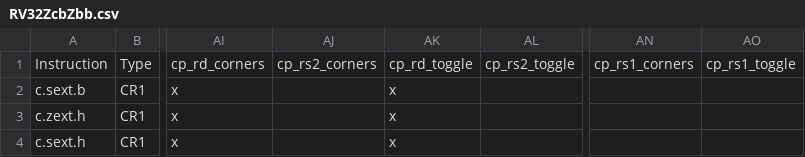
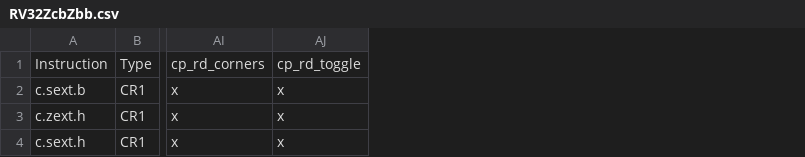
Before and after one commit to openhwgroup/cvw-arch-verif, a CSV file: testplans/RV32ZcbZbb.csv, drawn as a sheet; only a part is shown, gaps mark what is left out; the diff names each change by its address in the sheet, - before the commit and + after, or states it on an @@ line.

```diff
--- a/testplans/RV32ZcbZbb.csv
+++ b/testplans/RV32ZcbZbb.csv
-column AJ, row 1: cp_rs2_corners
-column AL, row 1: cp_rs2_toggle
-column AN, row 1: cp_rs1_corners
-column AO, row 1: cp_rs1_toggle
```
Also changed, not shown: testplans/RV64ZcbZba.csv, testplans/RV64Zkne.csv, 1 other file.
